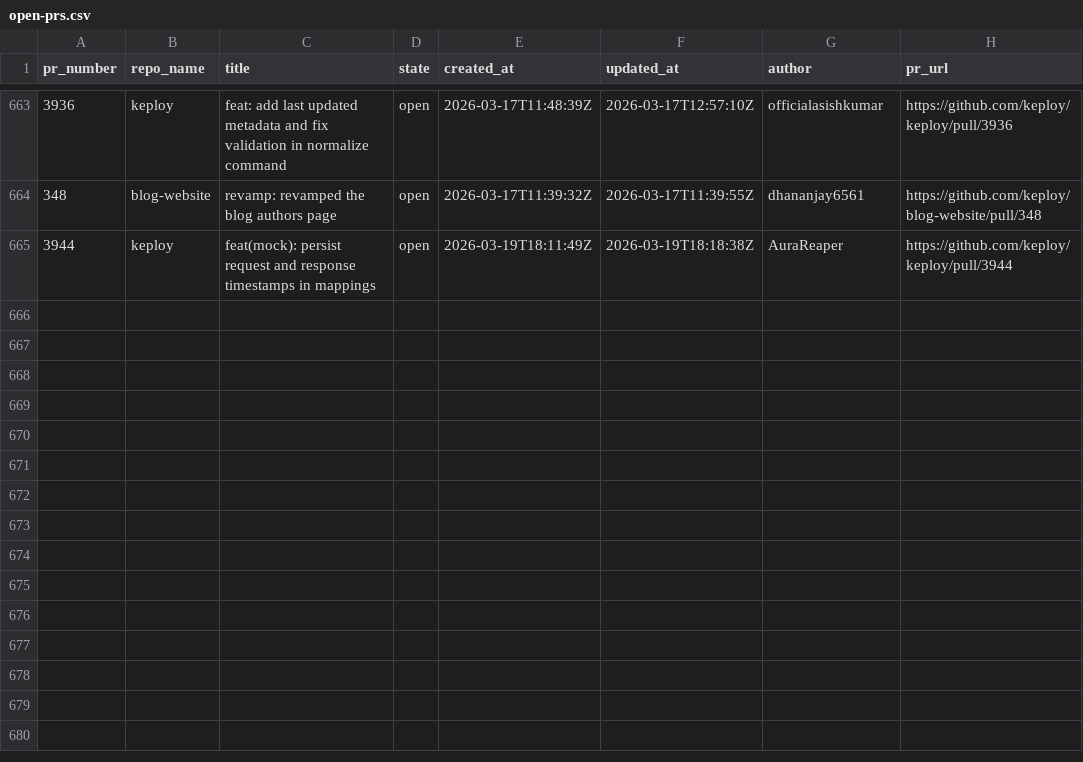
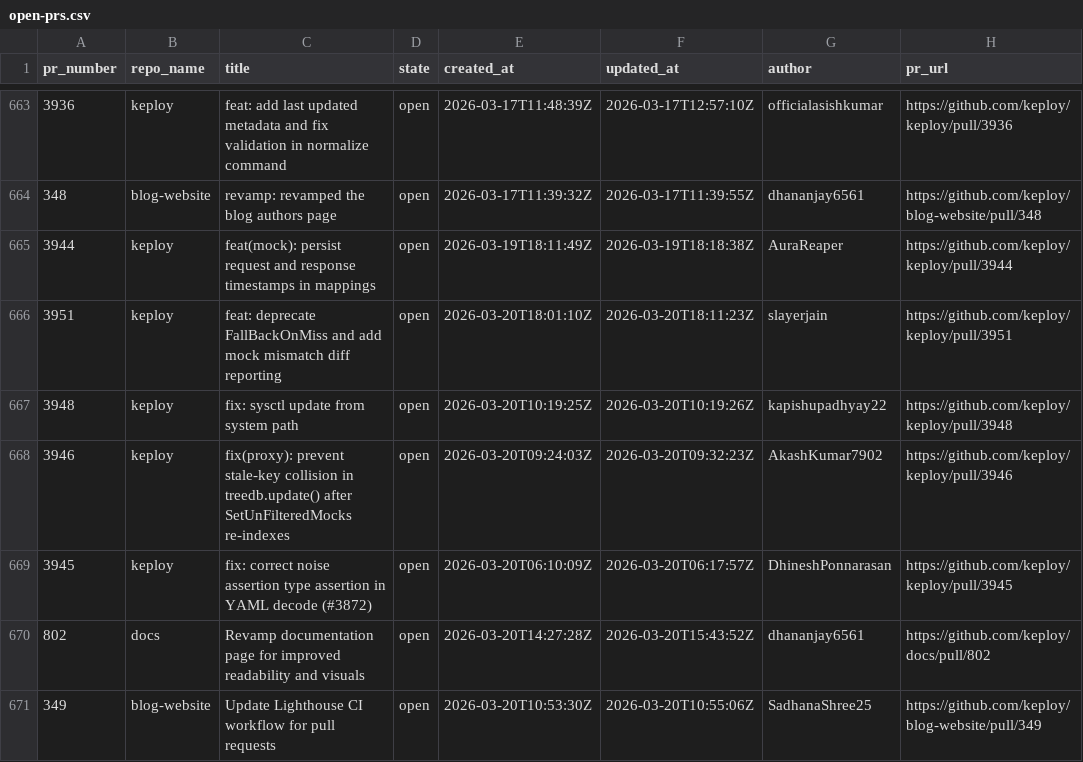
Before and after one commit to kirti763/keploy-flask-demo, a CSV file: data/open-prs.csv, drawn as a sheet; only a part is shown, gaps mark what is left out.

```diff
--- a/data/open-prs.csv
+++ b/data/open-prs.csv
@@ -665 +665,7 @@ pr_number,repo_name,title,state,created_at,updated_at,author,pr_url
 3944,keploy,feat(mock): persist request and response timestamps in mappings,open,2026-03-19T18:11:49Z,2026-03-19T18:18:38Z,AuraReaper,https://github.com/keploy/keploy/pull/3944
+3951,keploy,feat: deprecate FallBackOnMiss and add mock mismatch diff reporting,open,2026-03-20T18:01:10Z,2026-03-20T18:11:23Z,slayerjain,https://github.com/keploy/keploy/pull/3951
+3948,keploy,fix: sysctl update from system path,open,2026-03-20T10:19:25Z,2026-03-20T10:19:26Z,kapishupadhyay22,https://github.com/keploy/keploy/pull/3948
+3946,keploy,fix(proxy): prevent stale-key collision in treedb.update() after SetUnFilteredMocks re-indexes,open,2026-03-20T09:24:03Z,2026-03-20T09:32:23Z,AkashKumar7902,https://github.com/keploy/keploy/pull/3946
+3945,keploy,fix: correct noise assertion type assertion in YAML decode (#3872),open,2026-03-20T06:10:09Z,2026-03-20T06:17:57Z,DhineshPonnarasan,https://github.com/keploy/keploy/pull/3945
+802,docs,Revamp documentation page for improved readability and visuals,open,2026-03-20T14:27:28Z,2026-03-20T15:43:52Z,dhananjay6561,https://github.com/keploy/docs/pull/802
+349,blog-website,Update Lighthouse CI workflow for pull requests,open,2026-03-20T10:53:30Z,2026-03-20T10:55:06Z,SadhanaShree25,https://github.com/keploy/blog-website/pull/349
```
Also changed, not shown: data/merged-prs.csv.
